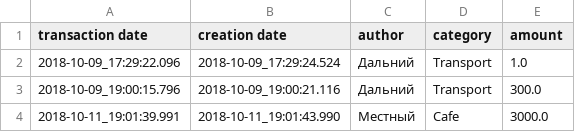
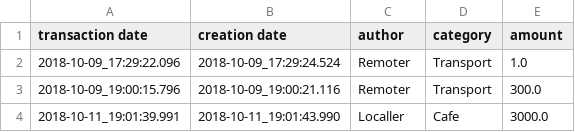
Before and after one commit to Sharrp/monnaie, a CSV file: YawaTests/csv/deleted-both.csv, drawn as a sheet.

```diff
--- a/YawaTests/csv/deleted-both.csv
+++ b/YawaTests/csv/deleted-both.csv
@@ -1,4 +1,4 @@
 transaction date;creation date;author;category;amount
-2018-10-09_17:29:22.096;2018-10-09_17:29:24.524;Дальний;Transport;1.0
-2018-10-09_19:00:15.796;2018-10-09_19:00:21.116;Дальний;Transport;300.0
-2018-10-11_19:01:39.991;2018-10-11_19:01:43.990;Местный;Cafe;3000.0
+2018-10-09_17:29:22.096;2018-10-09_17:29:24.524;Remoter;Transport;1.0
+2018-10-09_19:00:15.796;2018-10-09_19:00:21.116;Remoter;Transport;300.0
+2018-10-11_19:01:39.991;2018-10-11_19:01:43.990;Localler;Cafe;3000.0
```
Also changed, not shown: YawaTests/csv/initial.csv, YawaTests/csv/real-life-complex.csv, 28 other files.
